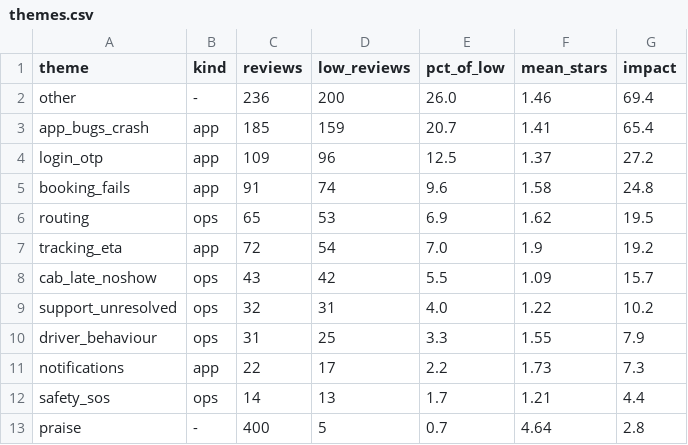
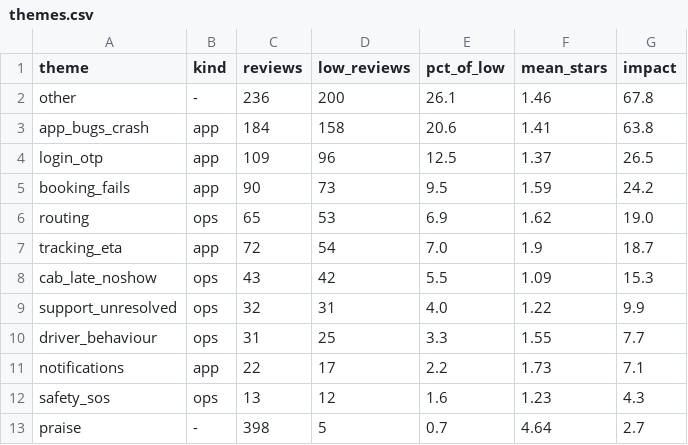
Before and after one commit to siddharthprajapati05/moveinsync-playstore, a CSV file: data/metrics/themes.csv, drawn as a sheet.

```diff
--- a/data/metrics/themes.csv
+++ b/data/metrics/themes.csv
@@ -1,13 +1,13 @@
 theme,kind,reviews,low_reviews,pct_of_low,mean_stars,impact
-other,-,236,200,26.0,1.46,69.4
-app_bugs_crash,app,185,159,20.7,1.41,65.4
-login_otp,app,109,96,12.5,1.37,27.2
-booking_fails,app,91,74,9.6,1.58,24.8
-routing,ops,65,53,6.9,1.62,19.5
-tracking_eta,app,72,54,7.0,1.9,19.2
-cab_late_noshow,ops,43,42,5.5,1.09,15.7
-support_unresolved,ops,32,31,4.0,1.22,10.2
-driver_behaviour,ops,31,25,3.3,1.55,7.9
-notifications,app,22,17,2.2,1.73,7.3
-safety_sos,ops,14,13,1.7,1.21,4.4
-praise,-,400,5,0.7,4.64,2.8
+other,-,236,200,26.1,1.46,67.8
+app_bugs_crash,app,184,158,20.6,1.41,63.8
+login_otp,app,109,96,12.5,1.37,26.5
+booking_fails,app,90,73,9.5,1.59,24.2
+routing,ops,65,53,6.9,1.62,19.0
+tracking_eta,app,72,54,7.0,1.9,18.7
+cab_late_noshow,ops,43,42,5.5,1.09,15.3
+support_unresolved,ops,32,31,4.0,1.22,9.9
+driver_behaviour,ops,31,25,3.3,1.55,7.7
+notifications,app,22,17,2.2,1.73,7.1
+safety_sos,ops,13,12,1.6,1.23,4.3
+praise,-,398,5,0.7,4.64,2.7
```
Also changed, not shown: data/metrics/monthly.csv, data/metrics/versions.csv, 4 other files.
